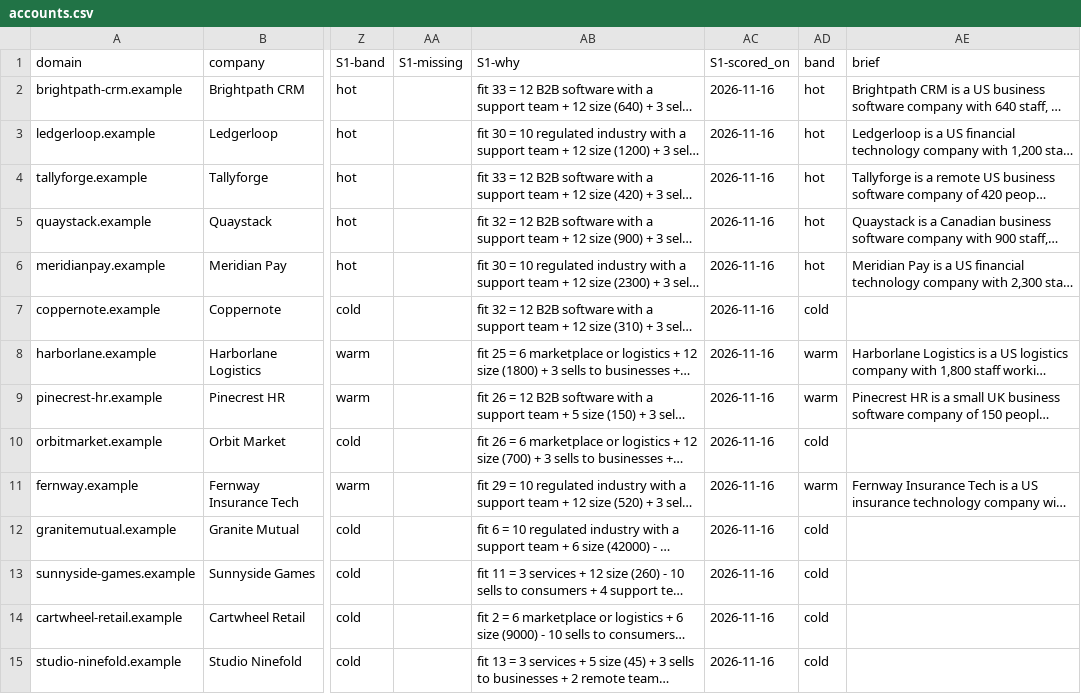
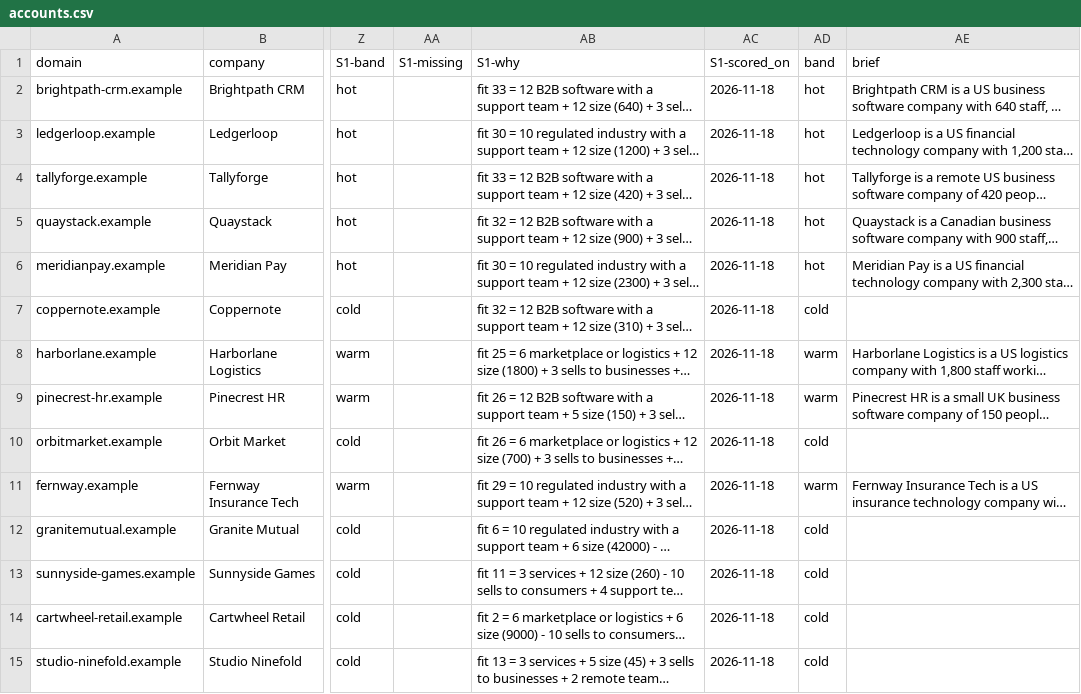
Before and after one commit to holmi3/gtm-skills, a CSV file: skills/tam-builder/example/output/accounts.csv, drawn as a sheet; only a part is shown, gaps mark what is left out; long unchanged cells end in …; the diff covers the shown part only; the diff names each change by its address in the sheet, - before the commit and + after, or states it on an @@ line.

```diff
--- a/skills/tam-builder/example/output/accounts.csv
+++ b/skills/tam-builder/example/output/accounts.csv
-AC2:AC15 (S1-scored_on): 2026-11-16
+AC2:AC15 (S1-scored_on): 2026-11-18
```
Also changed, not shown: 14 edited cells elsewhere in this file, skills/tam-builder/example/output/test_set.csv, 31 other files.
